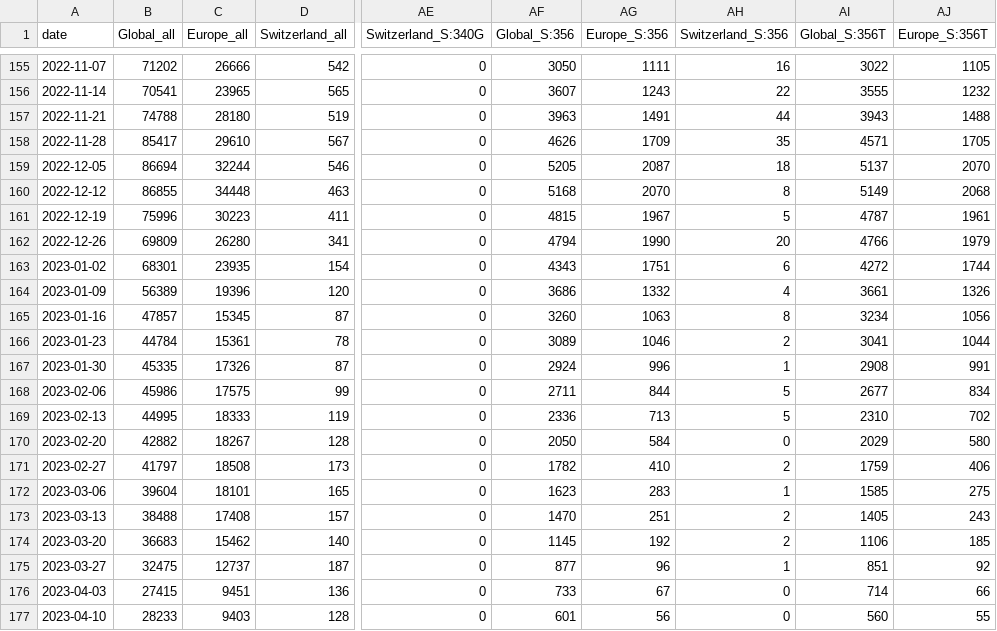
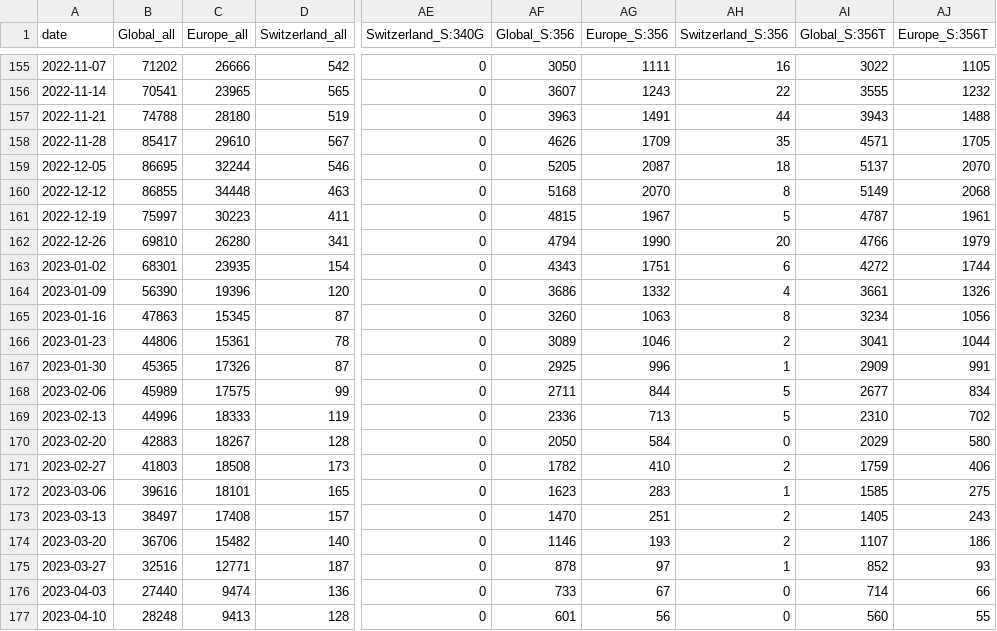
Before and after one commit to CovSeqCH/SequencingStats_and_Variants, a CSV file: data/mutation_counts.csv, drawn as a sheet; only a part is shown, gaps mark what is left out; the diff covers the shown part only; the diff names each change by its address in the sheet, - before the commit and + after, or states it on an @@ line.

```diff
--- a/data/mutation_counts.csv
+++ b/data/mutation_counts.csv
-B159 (Global_all): 86694
+B159 (Global_all): 86695
-B161 (Global_all): 75996
+B161 (Global_all): 75997
-B162 (Global_all): 69809
+B162 (Global_all): 69810
-B164 (Global_all): 56389
+B164 (Global_all): 56390
-B165 (Global_all): 47857
+B165 (Global_all): 47863
-B166 (Global_all): 44784
+B166 (Global_all): 44806
-B167 (Global_all): 45335
+B167 (Global_all): 45365
-AF167 (Global_S:356): 2924
+AF167 (Global_S:356): 2925
-AI167 (Global_S:356T): 2908
+AI167 (Global_S:356T): 2909
-B168 (Global_all): 45986
+B168 (Global_all): 45989
-B169 (Global_all): 44995
+B169 (Global_all): 44996
-B170 (Global_all): 42882
+B170 (Global_all): 42883
-B171 (Global_all): 41797
+B171 (Global_all): 41803
-B172 (Global_all): 39604
+B172 (Global_all): 39616
-B173 (Global_all): 38488
+B173 (Global_all): 38497
-B174 (Global_all): 36683
+B174 (Global_all): 36706
-C174 (Europe_all): 15462
+C174 (Europe_all): 15482
-AF174 (Global_S:356): 1145
+AF174 (Global_S:356): 1146
-AG174 (Europe_S:356): 192
+AG174 (Europe_S:356): 193
-AI174 (Global_S:356T): 1106
+AI174 (Global_S:356T): 1107
-AJ174 (Europe_S:356T): 185
+AJ174 (Europe_S:356T): 186
-B175 (Global_all): 32475
+B175 (Global_all): 32516
-C175 (Europe_all): 12737
+C175 (Europe_all): 12771
-AF175 (Global_S:356): 877
+AF175 (Global_S:356): 878
-AG175 (Europe_S:356): 96
+AG175 (Europe_S:356): 97
-AI175 (Global_S:356T): 851
+AI175 (Global_S:356T): 852
-AJ175 (Europe_S:356T): 92
+AJ175 (Europe_S:356T): 93
-B176 (Global_all): 27415
+B176 (Global_all): 27440
-C176 (Europe_all): 9451
+C176 (Europe_all): 9474
-B177 (Global_all): 28233
+B177 (Global_all): 28248
-C177 (Europe_all): 9403
+C177 (Europe_all): 9413
```
Also changed, not shown: 96 edited cells elsewhere in this file, 9 other files.
